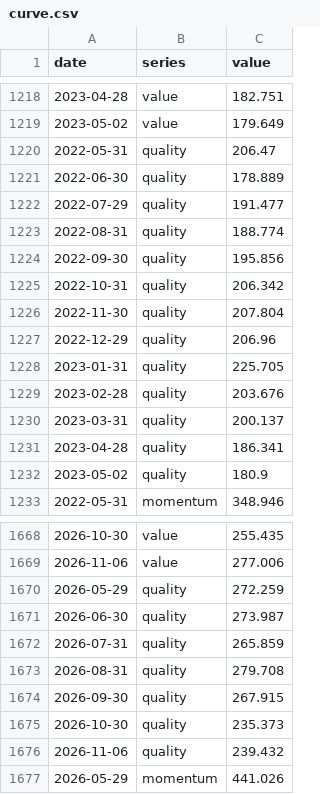
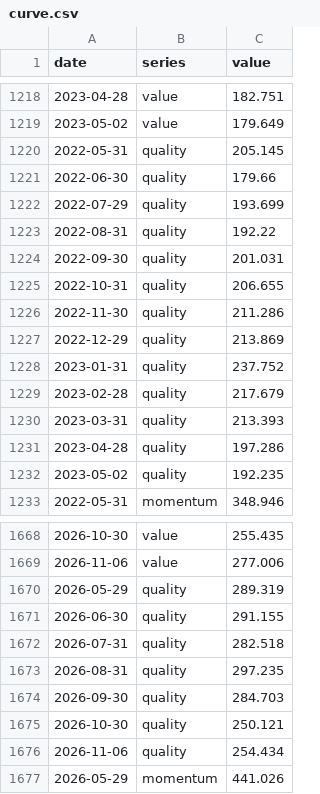
Before and after one commit to mbottoni/b3-radar, a CSV file: data/backtest/curve.csv, drawn as a sheet; only a part is shown, gaps mark what is left out; the diff covers the shown part only.

Commit message:
Why this score, rules fingerprint, and score-quintile backtest
- Every metric's percentile is kept (p_* columns); a click on any row of
  the shortlist or screener expands its breakdown: raw value, percentile
  bar, the statements used and the share-count source.
- screen.rules() fingerprints everything that decides eligibility and
  ranking; weekly lists and backtests are stamped with it, records under
  different rules are never pooled, and a rules change ends one record and
  starts the next (shown on the page).
- The backtest splits the eligible universe into fifths by the score and
  by each pillar every May; the page shows return per year by fifth as
  small multiples: does the score separate winners from losers?

```diff
--- a/data/backtest/curve.csv
+++ b/data/backtest/curve.csv
@@ -1219,15 +1219,15 @@ date,series,value
 2023-05-02,value,179.649
-2022-05-31,quality,206.47
-2022-06-30,quality,178.889
-2022-07-29,quality,191.477
-2022-08-31,quality,188.774
-2022-09-30,quality,195.856
-2022-10-31,quality,206.342
-2022-11-30,quality,207.804
-2022-12-29,quality,206.96
-2023-01-31,quality,225.705
-2023-02-28,quality,203.676
-2023-03-31,quality,200.137
-2023-04-28,quality,186.341
-2023-05-02,quality,180.9
+2022-05-31,quality,205.145
+2022-06-30,quality,179.66
+2022-07-29,quality,193.699
+2022-08-31,quality,192.22
+2022-09-30,quality,201.031
+2022-10-31,quality,206.655
+2022-11-30,quality,211.286
+2022-12-29,quality,213.869
+2023-01-31,quality,237.752
+2023-02-28,quality,217.679
+2023-03-31,quality,213.393
+2023-04-28,quality,197.286
+2023-05-02,quality,192.235
 2022-05-31,momentum,348.946
@@ -1669,9 +1669,9 @@ date,series,value
 2026-11-06,value,277.006
-2026-05-29,quality,272.259
-2026-06-30,quality,273.987
-2026-07-31,quality,265.859
-2026-08-31,quality,279.708
-2026-09-30,quality,267.915
-2026-10-30,quality,235.373
-2026-11-06,quality,239.432
+2026-05-29,quality,289.319
+2026-06-30,quality,291.155
+2026-07-31,quality,282.518
+2026-08-31,quality,297.235
+2026-09-30,quality,284.703
+2026-10-30,quality,250.121
+2026-11-06,quality,254.434
 2026-05-29,momentum,441.026
```
Also changed, not shown: 39 edited cells elsewhere in this file, data/backtest/holdings.csv, data/backtest/periods.csv, 13 other files.
